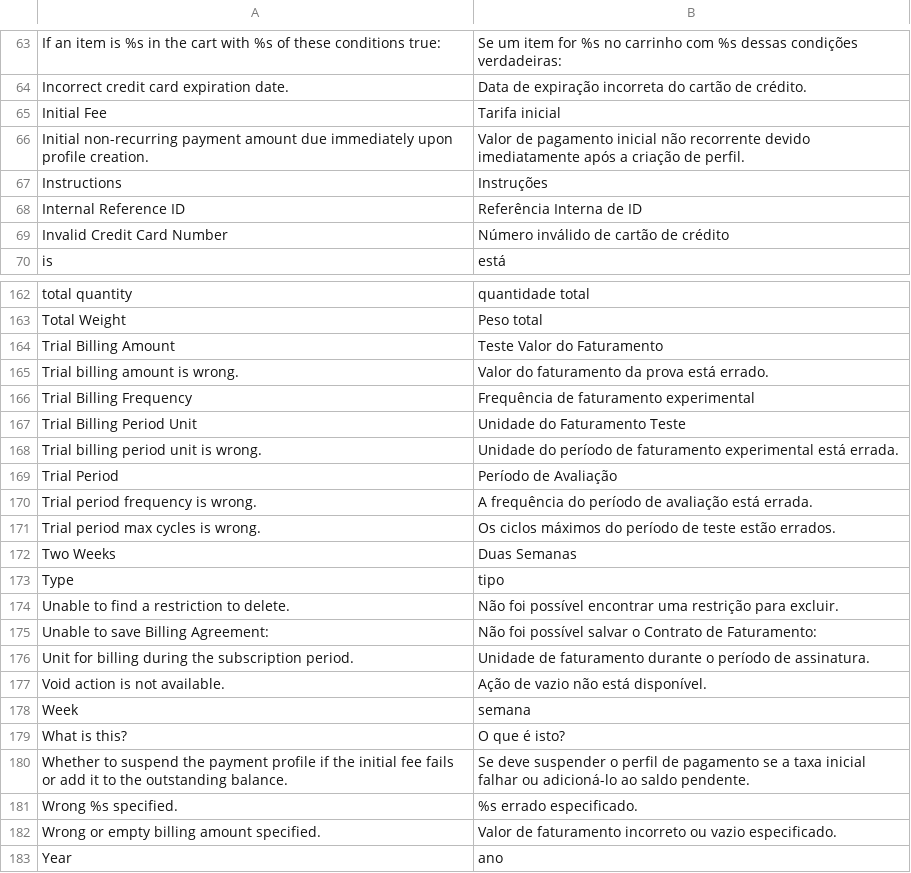
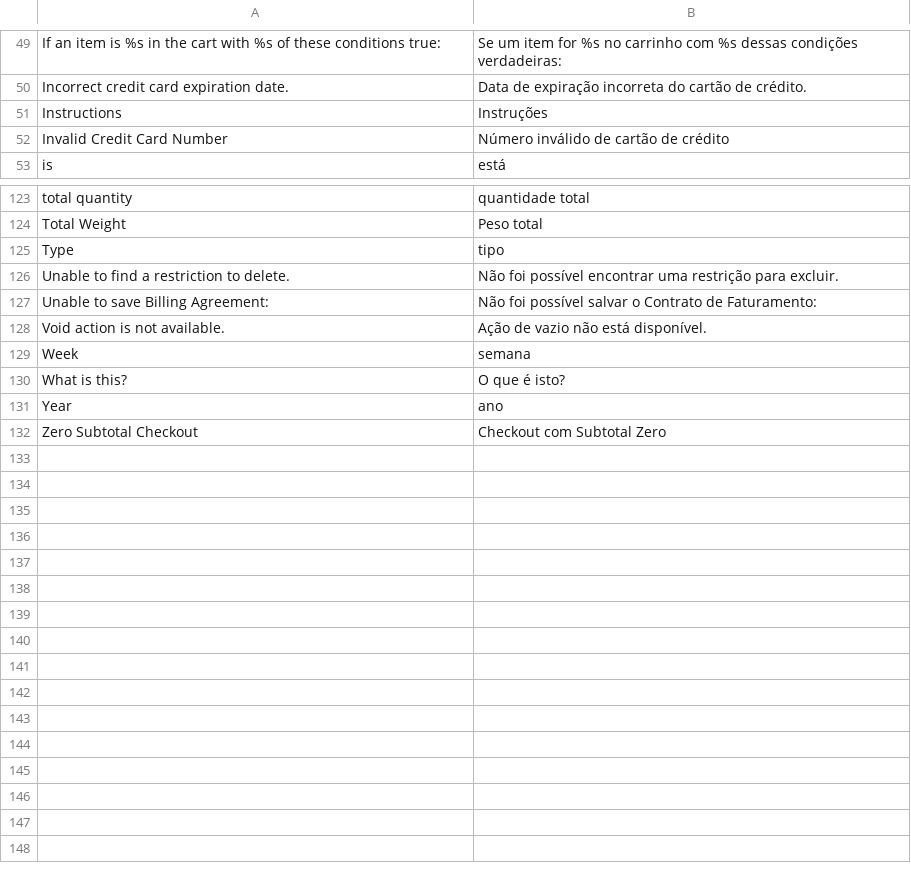
Before and after one commit to MahoCommerce/maho-language-pt_BR, a CSV file: app/locale/pt_BR/Mage_Payment.csv, drawn as a sheet; only a part is shown, gaps mark what is left out; the shorter side is filled out with more unchanged rows; the diff covers the shown part only; the diff names each change by its address in the sheet, - before the commit and + after, or states it on an @@ line.

```diff
--- a/app/locale/pt_BR/Mage_Payment.csv
+++ b/app/locale/pt_BR/Mage_Payment.csv
-row 65: Initial Fee | Tarifa inicial
-row 66: Initial non-recurring payment amount due immediately upon profile creation. | Valor de pagamento inicial não recorrente devido imediatamente após a criação de perfil.
-row 68: Internal Reference ID | Referência Interna de ID
-row 164: Trial Billing Amount | Teste Valor do Faturamento
-row 165: Trial billing amount is wrong. | Valor do faturamento da prova está errado.
-row 166: Trial Billing Frequency | Frequência de faturamento experimental
-row 167: Trial Billing Period Unit | Unidade do Faturamento Teste
-row 168: Trial billing period unit is wrong. | Unidade do período de faturamento experimental está errada.
-row 169: Trial Period | Período de Avaliação
-row 170: Trial period frequency is wrong. | A frequência do período de avaliação está errada.
-row 171: Trial period max cycles is wrong. | Os ciclos máximos do período de teste estão errados.
-row 172: Two Weeks | Duas Semanas
-row 176: Unit for billing during the subscription period. | Unidade de faturamento durante o período de assinatura.
-row 180: Whether to suspend the payment profile if the initial fee fails or add it to the outstanding balance. | Se deve suspender o perfil de pagamento se a taxa inicial falhar ou adicioná-lo ao saldo pendente.
-row 181: Wrong %s specified. | %s errado especificado.
-row 182: Wrong or empty billing amount specified. | Valor de faturamento incorreto ou vazio especificado.
```
Also changed, not shown: 36 removed rows elsewhere in this file, app/locale/pt_BR/Mage_Cms.csv, app/locale/pt_BR/Mage_ImportExport.csv, 37 other files.
